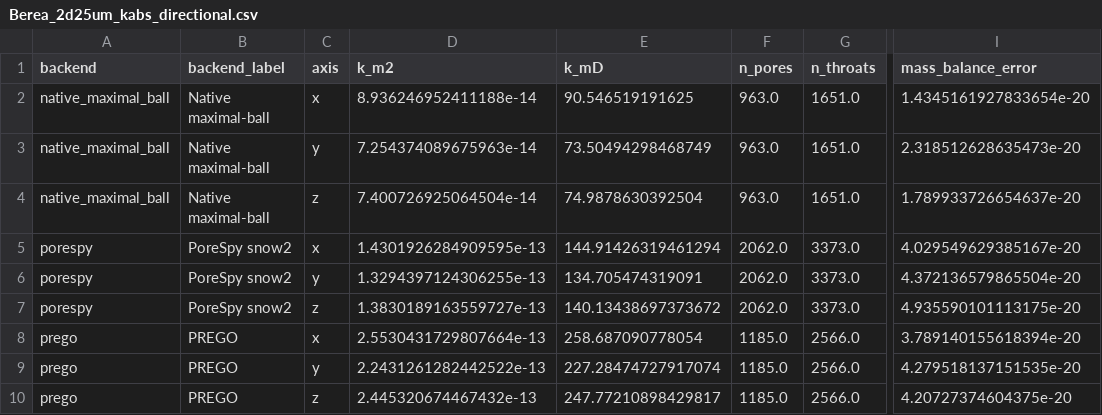
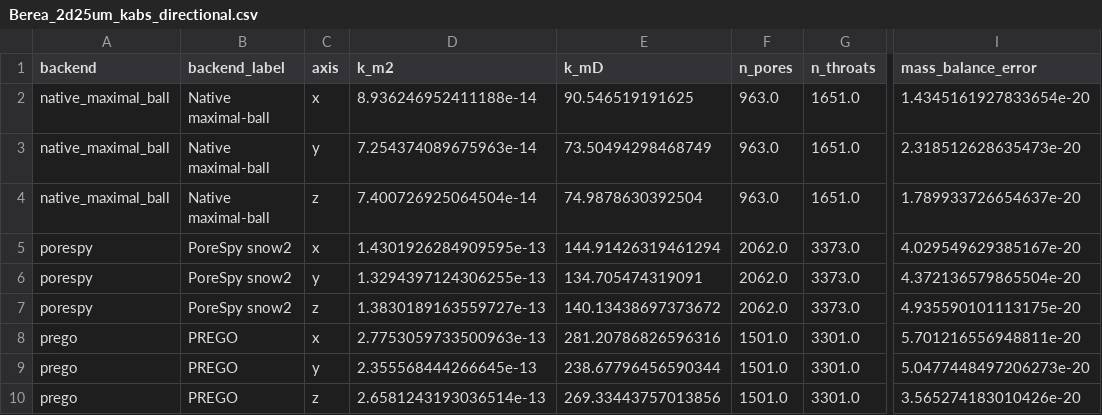
Before and after one commit to geomech-project/voids, a CSV file: examples/data/drp-317/Berea_2d25um_kabs_directional.csv, drawn as a sheet; only a part is shown, gaps mark what is left out; the diff names each change by its address in the sheet, - before the commit and + after, or states it on an @@ line.

Commit message:
Enhance documentation and examples for conductance models and PREGO backend
- Updated concepts documentation to clarify throat hydraulic conductance and size factors.
- Revised examples to reflect changes in seed search and growth modes for the PREGO branch.
- Improved image segmentation network extraction documentation with detailed explanations of the PREGO backend.
- Adjusted index documentation to better describe conductance models.
- Modified notebook reports to align with the latest PREGO implementation and results.
- Updated validation documents to reflect changes in conductance models and results for DRP-317.
- Corrected estimated properties and directional permeability data for Bentheimer and Berea datasets.
- Ensured consistency in network statistics across various backend implementations.

```diff
--- a/examples/data/drp-317/Berea_2d25um_kabs_directional.csv
+++ b/examples/data/drp-317/Berea_2d25um_kabs_directional.csv
-D8 (k_m2): 2.5530431729807664e-13
+D8 (k_m2): 2.7753059733500963e-13
-E8 (k_mD): 258.687090778054
+E8 (k_mD): 281.20786826596316
-F8:F10 (n_pores): 1185.0
+F8:F10 (n_pores): 1501.0
-G8:G10 (n_throats): 2566.0
+G8:G10 (n_throats): 3301.0
-I8 (mass_balance_error): 3.789140155618394e-20
+I8 (mass_balance_error): 5.701216556948811e-20
-D9 (k_m2): 2.2431261282442522e-13
+D9 (k_m2): 2.355568444266645e-13
-E9 (k_mD): 227.28474727917074
+E9 (k_mD): 238.67796456590344
-I9 (mass_balance_error): 4.279518137151535e-20
+I9 (mass_balance_error): 5.0477448497206273e-20
-D10 (k_m2): 2.445320674467432e-13
+D10 (k_m2): 2.6581243193036514e-13
-E10 (k_mD): 247.77210898429817
+E10 (k_mD): 269.33443757013856
-I10 (mass_balance_error): 4.20727374604375e-20
+I10 (mass_balance_error): 3.565274183010426e-20
```
Also changed, not shown: docs/assets/validation/drp317_directional.csv, docs/assets/validation/drp317_summary.csv, 33 other files.
